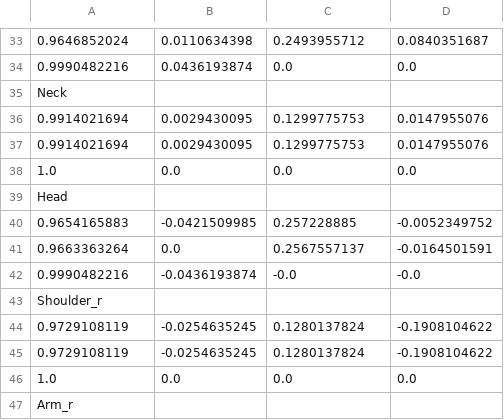
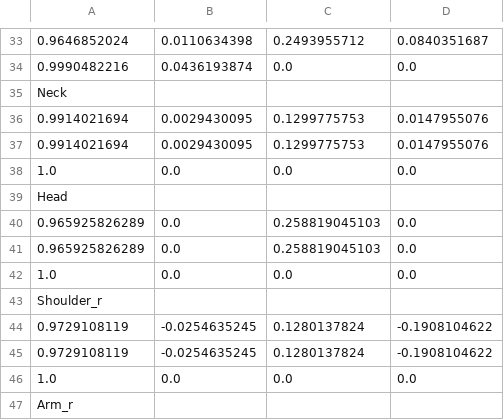
Before and after one commit to medioman22/Wearable-Software, a CSV file: States/Avatars/Human/Postures/Fascination.csv, drawn as a sheet; only a part is shown, gaps mark what is left out; removed rows and columns are numbered as before the commit, all else as after; the diff names each change by its address in the sheet, - before the commit and + after, or states it on an @@ line.

Commit message:
save/unselect/delete/rename + groups in avatar folder

```diff
--- a/States/Avatars/Human/Postures/Fascination.csv
+++ b/States/Avatars/Human/Postures/Fascination.csv
-row 40: 0.9654165883 | -0.0421509985 | 0.257228885 | -0.0052349752
-row 41: 0.9663363264 | 0.0 | 0.2567557137 | -0.0164501591
-row 42: 0.9990482216 | -0.0436193874 | -0.0 | -0.0
+row 40: 0.965925826289 | 0.0 | 0.258819045103 | 0.0
+row 41: 0.965925826289 | 0.0 | 0.258819045103 | 0.0
+row 42: 1.0 | 0.0 | 0.0 | 0.0
```
Also changed, not shown: 37 other files.
